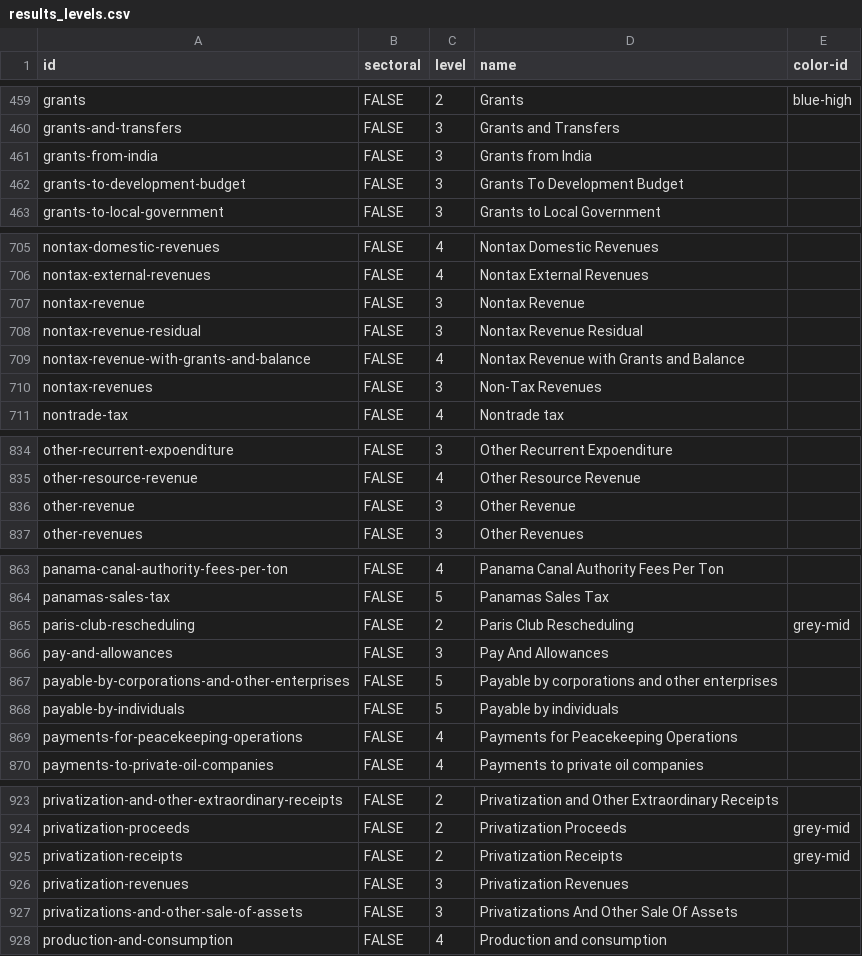
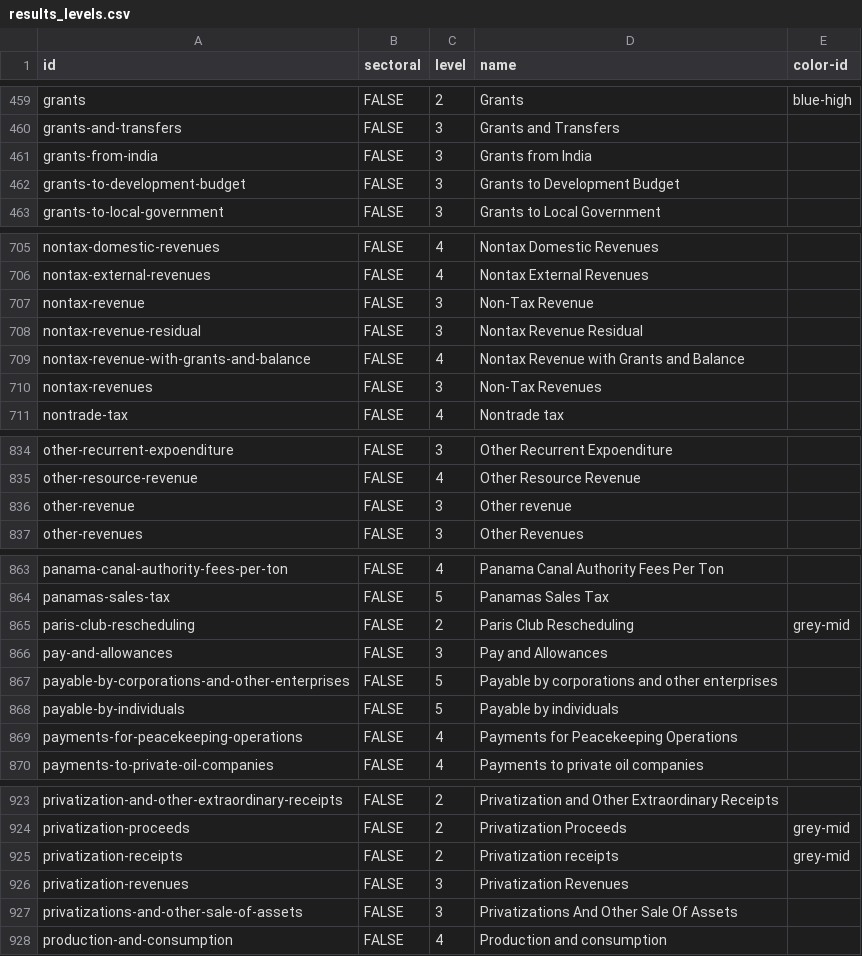
Before and after one commit to danwdevinit/alexm-util, a CSV file: DevInit/budgetLevels/results_levels.csv, drawn as a sheet; only a part is shown, gaps mark what is left out; the diff covers the shown part only.

```diff
--- a/DevInit/budgetLevels/results_levels.csv
+++ b/DevInit/budgetLevels/results_levels.csv
@@ -461,3 +461,3 @@
 "grants-from-india","FALSE",3,"Grants from India",
-"grants-to-development-budget","FALSE",3,"Grants To Development Budget",
+"grants-to-development-budget","FALSE",3,"Grants to Development Budget",
 "grants-to-local-government","FALSE",3,"Grants to Local Government",
@@ -706,3 +706,3 @@
 "nontax-external-revenues","FALSE",4,"Nontax External Revenues",
-"nontax-revenue","FALSE",3,"Nontax Revenue",
+"nontax-revenue","FALSE",3,"Non-Tax Revenue",
 "nontax-revenue-residual","FALSE",3,"Nontax Revenue Residual",
@@ -835,3 +835,3 @@
 "other-resource-revenue","FALSE",4,"Other Resource Revenue",
-"other-revenue","FALSE",3,"Other Revenue",
+"other-revenue","FALSE",3,"Other revenue",
 "other-revenues","FALSE",3,"Other Revenues",
@@ -865,3 +865,3 @@
 "paris-club-rescheduling","FALSE",2,"Paris Club Rescheduling","grey-mid"
-"pay-and-allowances","FALSE",3,"Pay And Allowances",
+"pay-and-allowances","FALSE",3,"Pay and Allowances",
 "payable-by-corporations-and-other-enterprises","FALSE",5,"Payable by corporations and other enterprises",
@@ -924,3 +924,3 @@
 "privatization-proceeds","FALSE",2,"Privatization Proceeds","grey-mid"
-"privatization-receipts","FALSE",2,"Privatization Receipts","grey-mid"
+"privatization-receipts","FALSE",2,"Privatization receipts","grey-mid"
 "privatization-revenues","FALSE",3,"Privatization Revenues",
```
Also changed, not shown: 14 edited cells elsewhere in this file, 5 other files.
